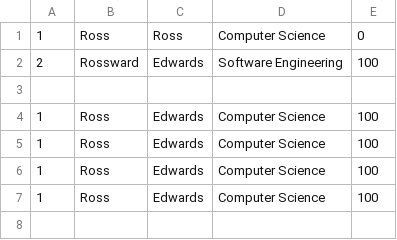
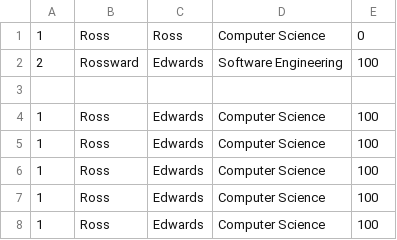
Before and after one commit to rossedwards64/SoftwareProjectsThree, a CSV file: attendance_info.csv, drawn as a sheet.

```diff
--- a/attendance_info.csv
+++ b/attendance_info.csv
@@ -7 +7,2 @@
 1,Ross,Edwards,Computer Science,100
+1,Ross,Edwards,Computer Science,100
```
Also changed, not shown: absentReasons.csv, 5 other files.
